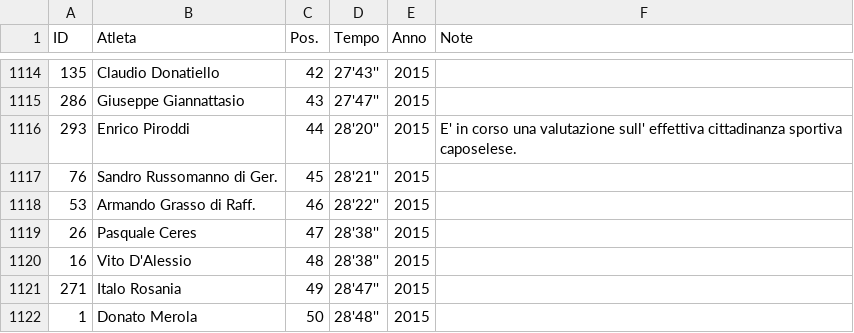
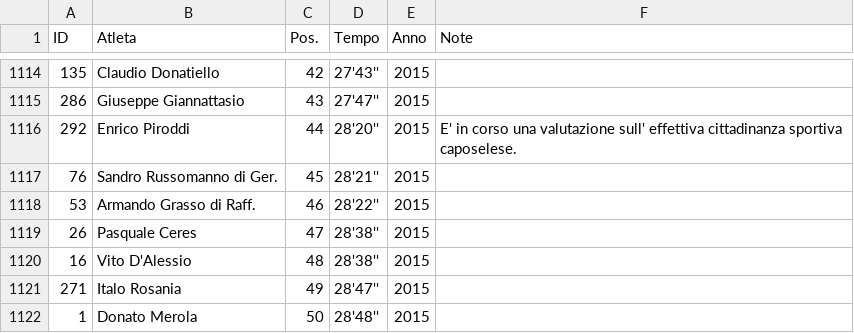
Before and after one commit to pceres/stralaceno, a CSV file: custom/dati/tempi_laceno.csv, drawn as a sheet; only a part is shown, gaps mark what is left out.

Commit message:
stralaceno: aggiornamento al 20 ago 2016
new file:   custom/articoli/art_29.txt
modified:   custom/articoli/online.txt
	articolo Stralaceno 2016 online
modified:   custom/dati/atleti_laceno.xls
modified:   custom/dati/tempi_laceno.csv
modified:   custom/dati/tempi_laceno.xls
	Aggiornamento Enrico Piroddi ID 293-->292

```diff
--- a/custom/dati/tempi_laceno.csv
+++ b/custom/dati/tempi_laceno.csv
@@ -1115,3 +1115,3 @@ ID;Atleta;Pos.;Tempo;Anno;Note
 286;Giuseppe Giannattasio;43;27'47'';2015;
-293;Enrico Piroddi;44;28'20'';2015;E' in corso una valutazione sull' effettiva cittadinanza sportiva caposelese.
+292;Enrico Piroddi;44;28'20'';2015;E' in corso una valutazione sull' effettiva cittadinanza sportiva caposelese.
 76;Sandro Russomanno di Ger.;45;28'21'';2015;
```
Also changed, not shown: 4 other files.
